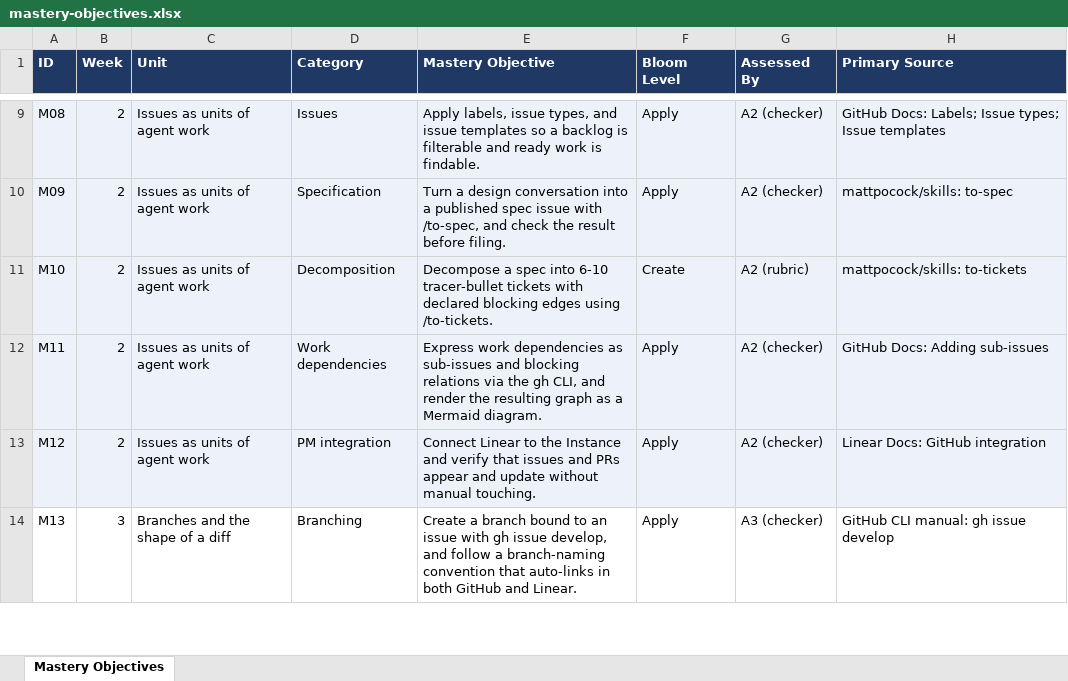
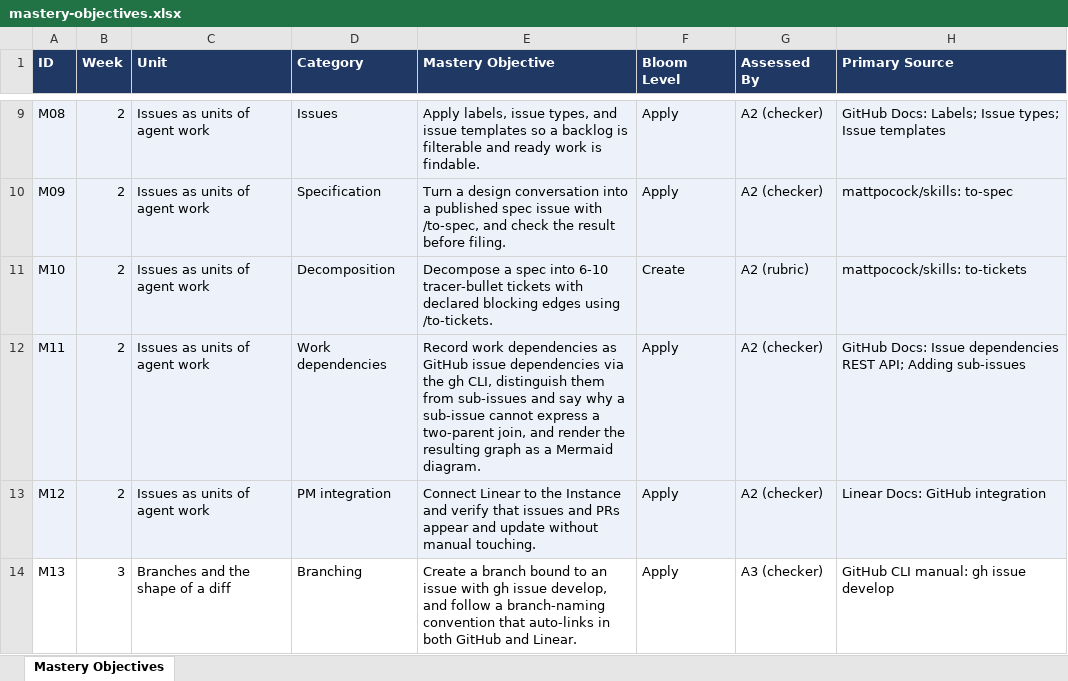
Before and after one commit to perro-ruidoso/gh-pr-mastery, an Excel workbook: objectives/mastery-objectives.xlsx, sheet Mastery Objectives, drawn as a sheet; only a part is shown, gaps mark what is left out; values as stored, in another font and other column widths than the file's, no borders; the diff names each change by its address in the sheet, - before the commit and + after, or states it on an @@ line.

```diff
--- a/objectives/mastery-objectives.xlsx (sheet Mastery Objectives)
+++ b/objectives/mastery-objectives.xlsx (sheet Mastery Objectives)
-E12 (Mastery Objective): Express work dependencies as sub-issues and blocking relations via the gh CLI, and render…
+E12 (Mastery Objective): Record work dependencies as GitHub issue dependencies via the gh CLI, distinguish them from sub-issues and say why a sub-issue cannot express a two-parent join, and render…
-H12 (Primary Source): GitHub Docs: Adding sub-issues
+H12 (Primary Source): GitHub Docs: Issue dependencies REST API; Adding sub-issues
```
Also changed, not shown: 5 other files.
